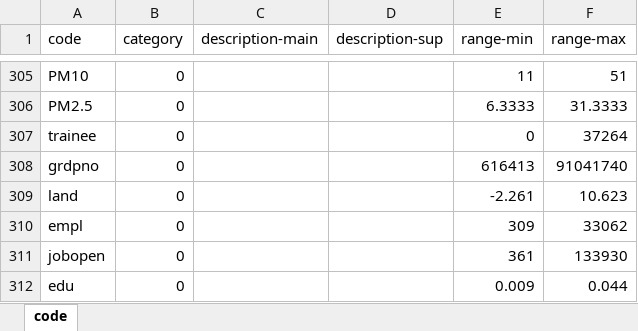
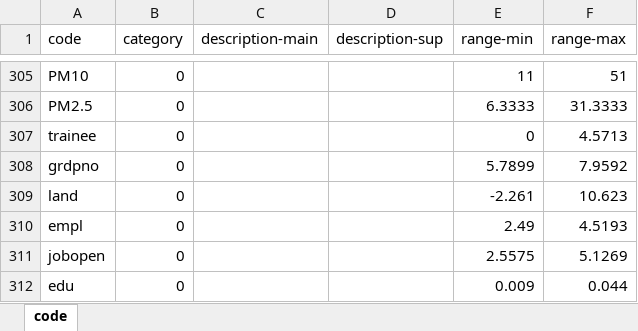
Before and after one commit to bramyeon/happy-korea, an Excel workbook: code.xlsx, sheet code, drawn as a sheet; only a part is shown, gaps mark what is left out; values as stored, in another font and other column widths than the file's, no borders; the diff names each change by its address in the sheet, - before the commit and + after, or states it on an @@ line.

```diff
--- a/code.xlsx (sheet code)
+++ b/code.xlsx (sheet code)
-F307 (range-max): 37264
+F307 (range-max): 4.5713
-E308 (range-min): 616413
+E308 (range-min): 5.7899
-F308 (range-max): 91041740
+F308 (range-max): 7.9592
-E310 (range-min): 309
+E310 (range-min): 2.49
-F310 (range-max): 33062
+F310 (range-max): 4.5193
-E311 (range-min): 361
+E311 (range-min): 2.5575
-F311 (range-max): 133930
+F311 (range-max): 5.1269
```
Also changed, not shown: 2 other files.
